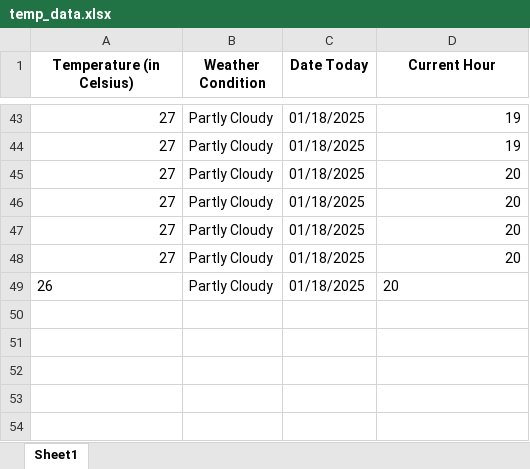
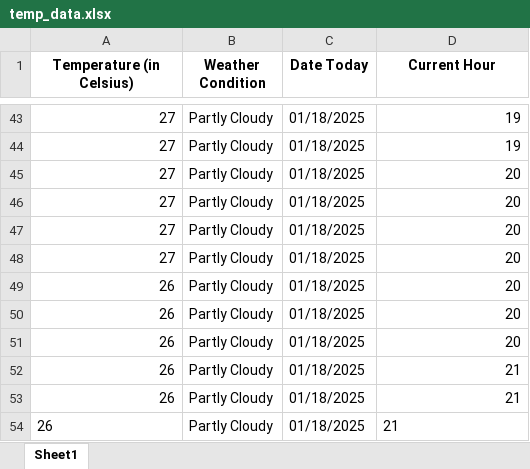
Before and after one commit to alyssuhlee/MORE_Energy_Trading_Dashboard, an Excel workbook: temp_data.xlsx, sheet Sheet1, drawn as a sheet; only a part is shown, gaps mark what is left out; values as stored, in another font and other column widths than the file's, no borders; the diff names each change by its address in the sheet, - before the commit and + after, or states it on an @@ line.

```diff
--- a/temp_data.xlsx (sheet Sheet1)
+++ b/temp_data.xlsx (sheet Sheet1)
-A49 alignment: left
+A49 alignment: right
-D49 alignment: left
+D49 alignment: right
+row 50: 26 | Partly Cloudy | 01/18/2025 | 20
+row 51: 26 | Partly Cloudy | 01/18/2025 | 20
+row 52: 26 | Partly Cloudy | 01/18/2025 | 21
+row 53: 26 | Partly Cloudy | 01/18/2025 | 21
+row 54: 26 | Partly Cloudy | 01/18/2025 | 21
```
Also changed, not shown: actual_energy.xlsx, station_load.xlsx, 23 other files.
